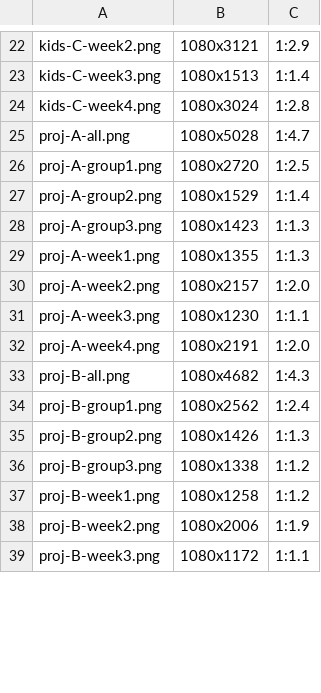
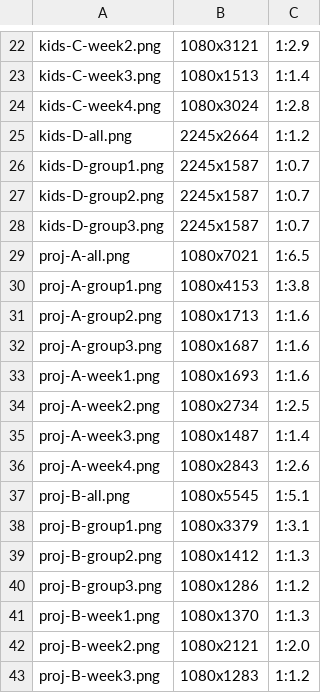
Before and after one commit to tiagoluizpoli/church, a TSV file: prototypes/schedule-export-layouts/sizes.tsv, drawn as a sheet; only a part is shown, gaps mark what is left out; the diff covers the shown part only.

Commit message:
chore(prototype): real Projeção places and Sunday times, grid as phone image

```diff
--- a/prototypes/schedule-export-layouts/sizes.tsv
+++ b/prototypes/schedule-export-layouts/sizes.tsv
@@ -24,16 +24,20 @@ kids-C-week3.png	1080x1513	1:1.4
 kids-C-week4.png	1080x3024	1:2.8
-proj-A-all.png	1080x5028	1:4.7
-proj-A-group1.png	1080x2720	1:2.5
-proj-A-group2.png	1080x1529	1:1.4
-proj-A-group3.png	1080x1423	1:1.3
-proj-A-week1.png	1080x1355	1:1.3
-proj-A-week2.png	1080x2157	1:2.0
-proj-A-week3.png	1080x1230	1:1.1
-proj-A-week4.png	1080x2191	1:2.0
-proj-B-all.png	1080x4682	1:4.3
-proj-B-group1.png	1080x2562	1:2.4
-proj-B-group2.png	1080x1426	1:1.3
-proj-B-group3.png	1080x1338	1:1.2
-proj-B-week1.png	1080x1258	1:1.2
-proj-B-week2.png	1080x2006	1:1.9
-proj-B-week3.png	1080x1172	1:1.1
+kids-D-all.png	2245x2664	1:1.2
+kids-D-group1.png	2245x1587	1:0.7
+kids-D-group2.png	2245x1587	1:0.7
+kids-D-group3.png	2245x1587	1:0.7
+proj-A-all.png	1080x7021	1:6.5
+proj-A-group1.png	1080x4153	1:3.8
+proj-A-group2.png	1080x1713	1:1.6
+proj-A-group3.png	1080x1687	1:1.6
+proj-A-week1.png	1080x1693	1:1.6
+proj-A-week2.png	1080x2734	1:2.5
+proj-A-week3.png	1080x1487	1:1.4
+proj-A-week4.png	1080x2843	1:2.6
+proj-B-all.png	1080x5545	1:5.1
+proj-B-group1.png	1080x3379	1:3.1
+proj-B-group2.png	1080x1412	1:1.3
+proj-B-group3.png	1080x1286	1:1.2
+proj-B-week1.png	1080x1370	1:1.3
+proj-B-week2.png	1080x2121	1:2.0
+proj-B-week3.png	1080x1283	1:1.2
```
Also changed, not shown: 4 added rows and 18 edited cells elsewhere in this file, 55 other files.
